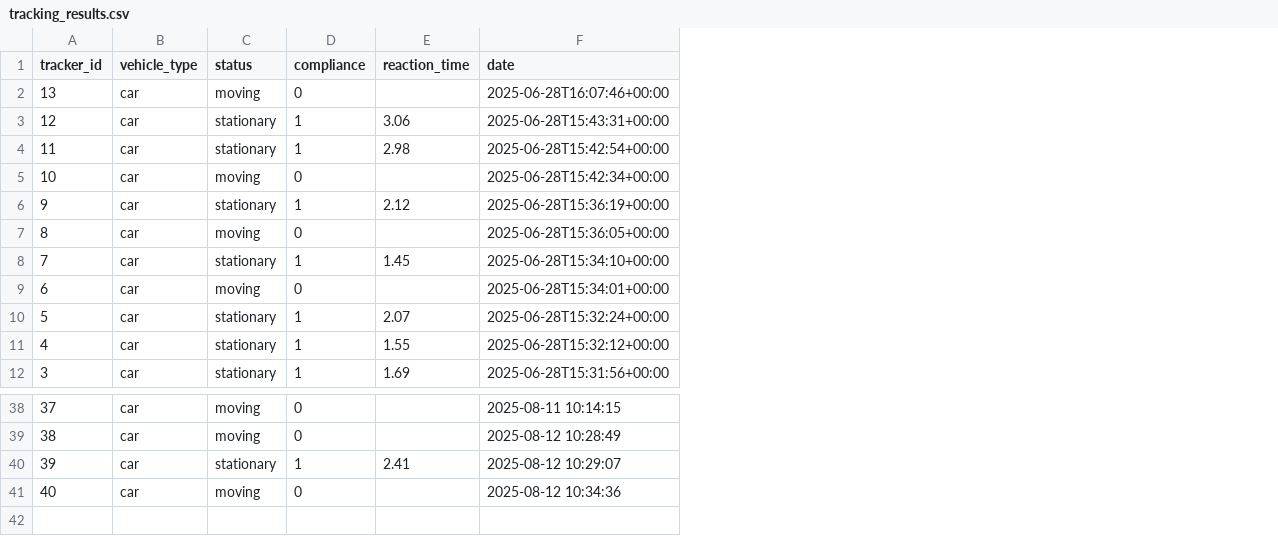
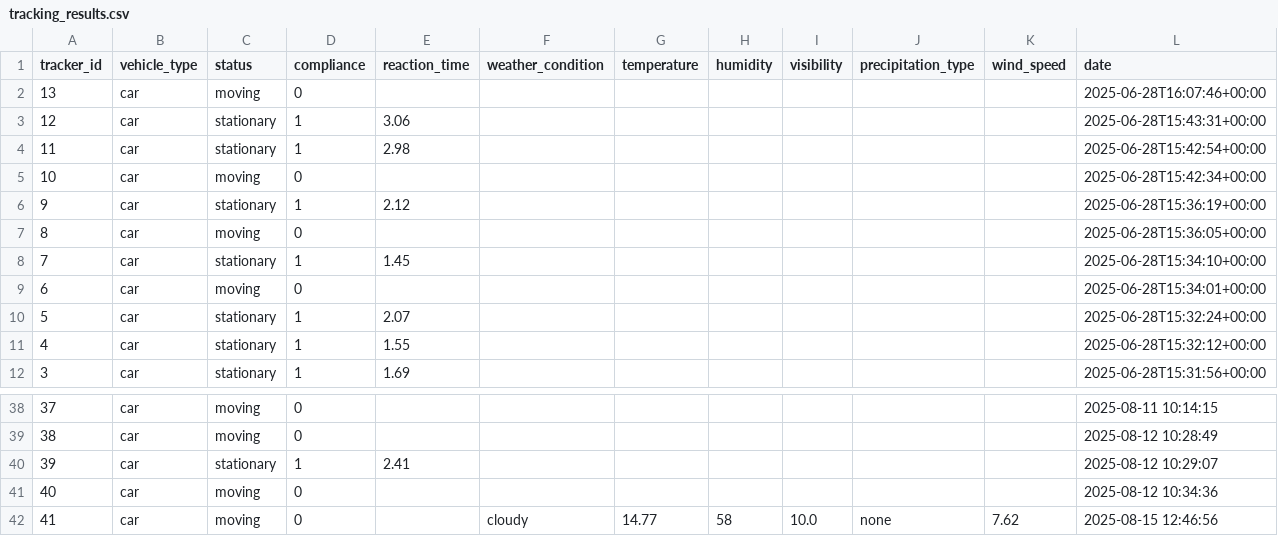
Before and after one commit to sasindudilshanranwadana/SynerX, a CSV file: backend/data/tracking_results.csv, drawn as a sheet; only a part is shown, gaps mark what is left out; the diff names each change by its address in the sheet, - before the commit and + after, or states it on an @@ line.

Commit message:
refactor: integrate weather data management and enhance video processing with weather insights

```diff
--- a/backend/data/tracking_results.csv
+++ b/backend/data/tracking_results.csv
+column F (weather_condition), empty
+column G (temperature), empty
+column H (humidity), empty
+column I (visibility), empty
+column J (precipitation_type), empty
+column K (wind_speed), empty
+row 42: 41 | car | moving | 0 |  | cloudy | 14.77 | 58 | 10.0 | none | 7.62 | 2025-08-15 12:46:56
```
Also changed, not shown: 13 other files.
